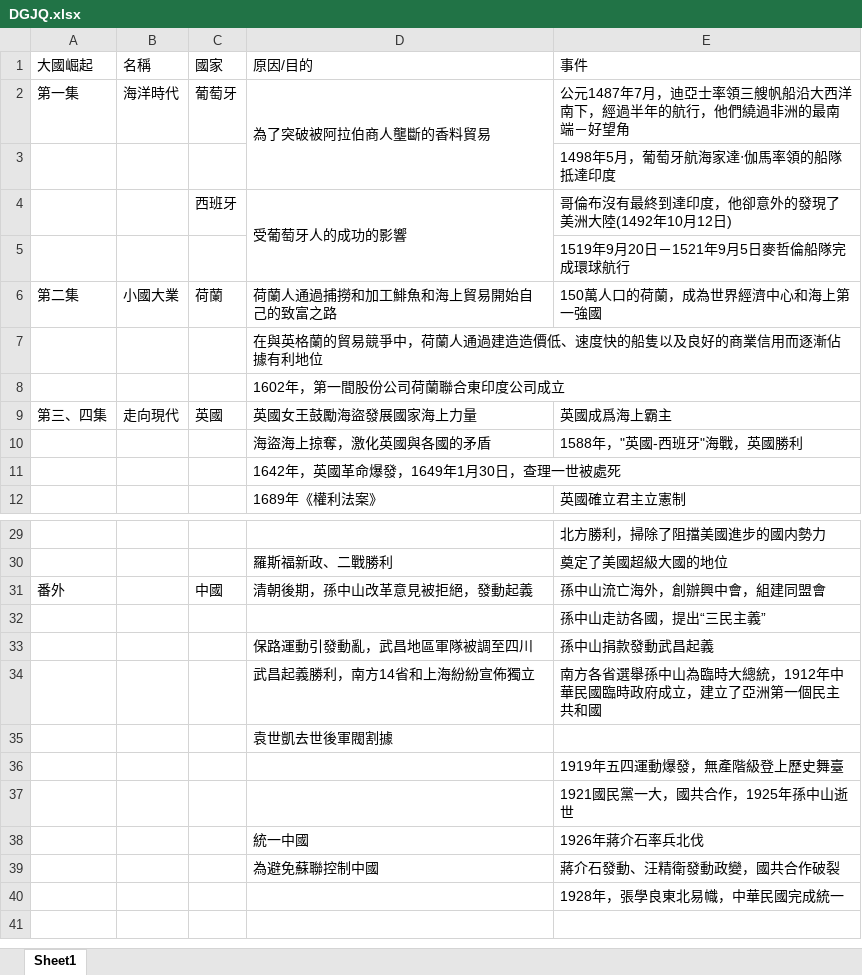
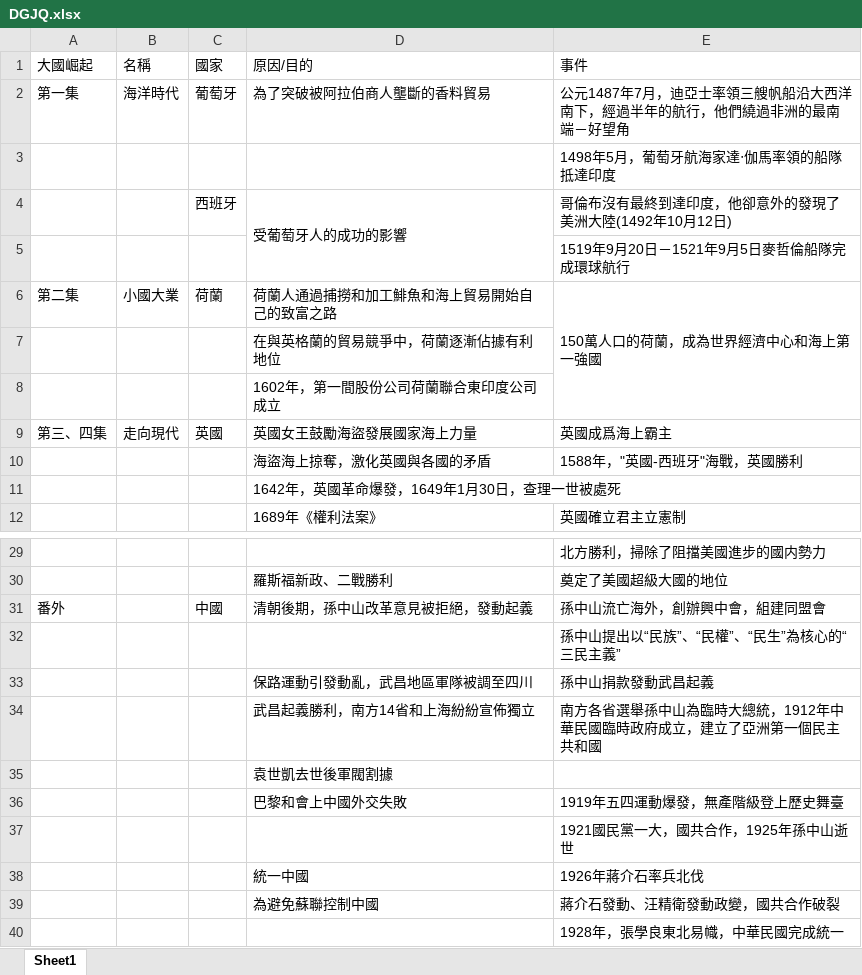
Before and after one commit to AlanHT520/alanht520.github.io, an Excel workbook: projects/DGJQ.xlsx, sheet Sheet1, drawn as a sheet; only a part is shown, gaps mark what is left out; values as stored, in another font and other column widths than the file's, no cell formats; the diff names each change by its address in the sheet, - before the commit and + after, or states it on an @@ line.

```diff
--- a/projects/DGJQ.xlsx (sheet Sheet1)
+++ b/projects/DGJQ.xlsx (sheet Sheet1)
-D2:D3 merged
+E6:E8 merged
-D7 (原因/目的): 在與英格蘭的貿易競爭中，荷蘭人通過建造造價低、速度快的船隻以及良好的商業信用而逐漸佔據有利地位
+D7 (原因/目的): 在與英格蘭的貿易競爭中，荷蘭逐漸佔據有利地位
-E32 (事件): 孫中山走訪各國，提出“三民主義”
+E32 (事件): 孫中山提出以“民族”、“民權”、“民生”為核心的“三民主義”
-D36 (原因/目的): (empty)
+D36 (原因/目的): 巴黎和會上中國外交失敗
```
Also changed, not shown: cell formats, 2 other files.
